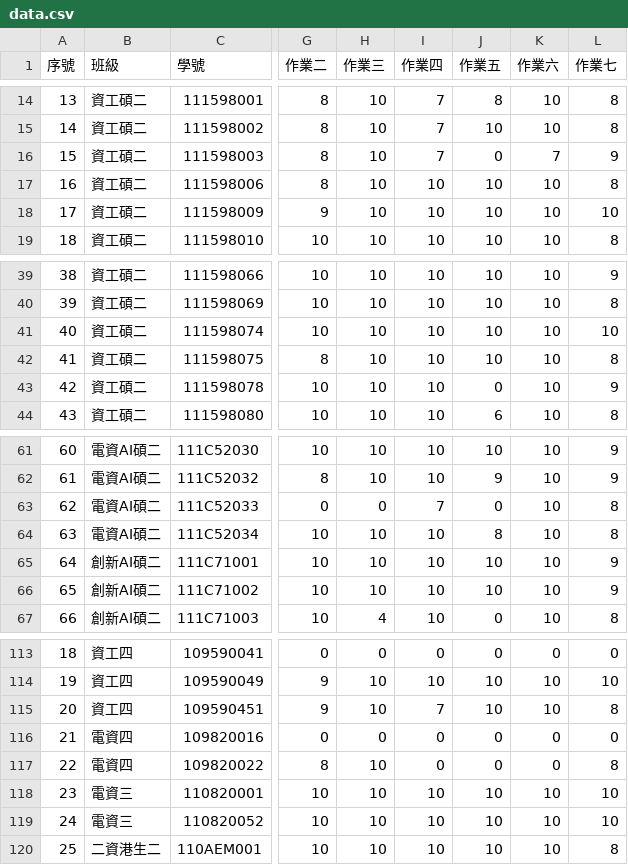
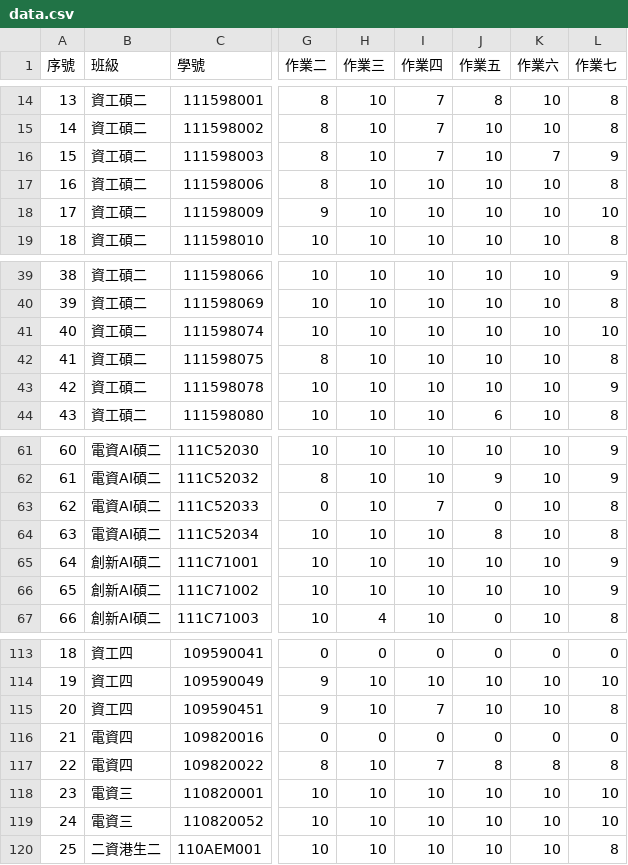
Before and after one commit to yungpei/vis2023f_grade, a CSV file: csv/data.csv, drawn as a sheet; only a part is shown, gaps mark what is left out; the diff names each change by its address in the sheet, - before the commit and + after, or states it on an @@ line.

Commit message:
Update data.csv

```diff
--- a/csv/data.csv
+++ b/csv/data.csv
-J16 (作業五): 0
+J16 (作業五): 10
-J43 (作業五): 0
+J43 (作業五): 10
-H63 (作業三): 0
+H63 (作業三): 10
-I117 (作業四): 0
+I117 (作業四): 7
-J117 (作業五): 0
+J117 (作業五): 8
-K117 (作業六): 0
+K117 (作業六): 8
```
